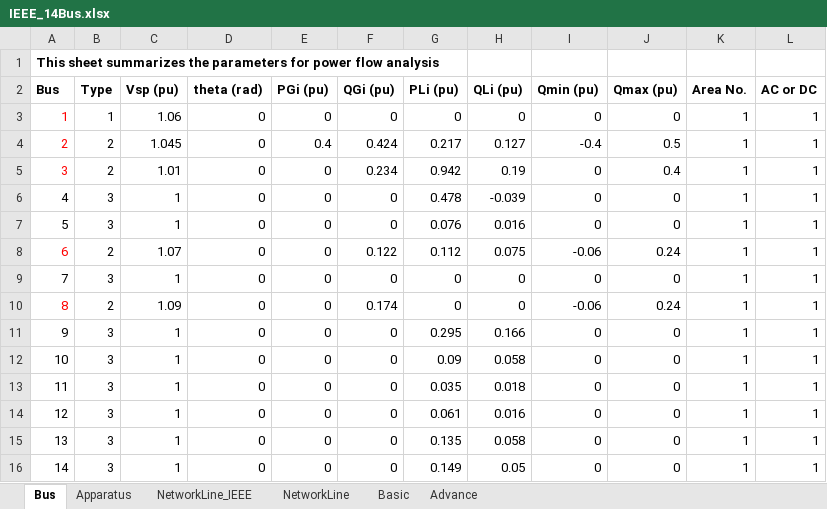
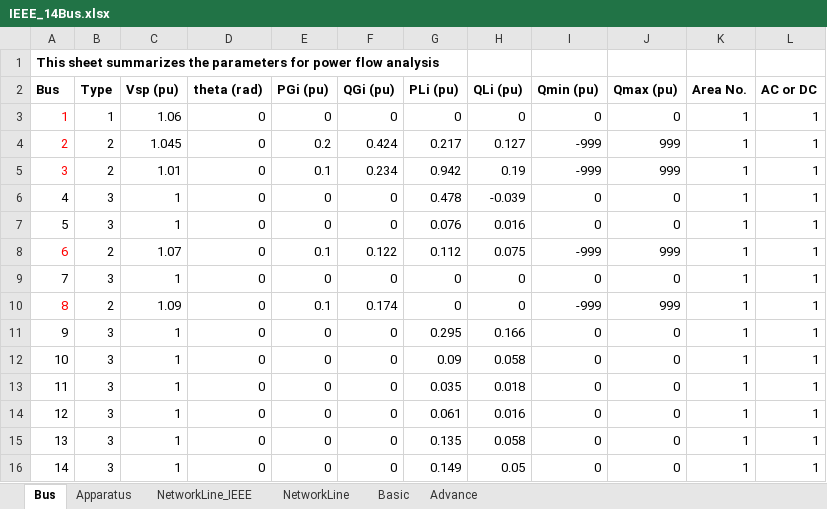
Before and after one commit to Future-Power-Networks/Simplus-Grid-Tool, an Excel workbook: Examples/AcPowerSystem/IEEE_14Bus/IEEE_14Bus.xlsx, sheet Bus, drawn as a sheet; values as stored, in another font and other column widths than the file's, no borders; the diff names each change by its address in the sheet, - before the commit and + after, or states it on an @@ line.

```diff
--- a/Examples/AcPowerSystem/IEEE_14Bus/IEEE_14Bus.xlsx (sheet Bus)
+++ b/Examples/AcPowerSystem/IEEE_14Bus/IEEE_14Bus.xlsx (sheet Bus)
-E4 (PGi (pu)): 0.4
+E4 (PGi (pu)): 0.2
-I4 (Qmin (pu)): -0.4
+I4 (Qmin (pu)): -999
-J4 (Qmax (pu)): 0.5
+J4 (Qmax (pu)): 999
-E5 (PGi (pu)): 0
+E5 (PGi (pu)): 0.1
-I5 (Qmin (pu)): 0
+I5 (Qmin (pu)): -999
-J5 (Qmax (pu)): 0.4
+J5 (Qmax (pu)): 999
-E8 (PGi (pu)): 0
+E8 (PGi (pu)): 0.1
-I8 (Qmin (pu)): -0.06
+I8 (Qmin (pu)): -999
-J8 (Qmax (pu)): 0.24
+J8 (Qmax (pu)): 999
-E10 (PGi (pu)): 0
+E10 (PGi (pu)): 0.1
-I10 (Qmin (pu)): -0.06
+I10 (Qmin (pu)): -999
-J10 (Qmax (pu)): 0.24
+J10 (Qmax (pu)): 999
```
Also changed, not shown: sheet NetworkLine_IEEE, sheet Advance, 2 other files.
